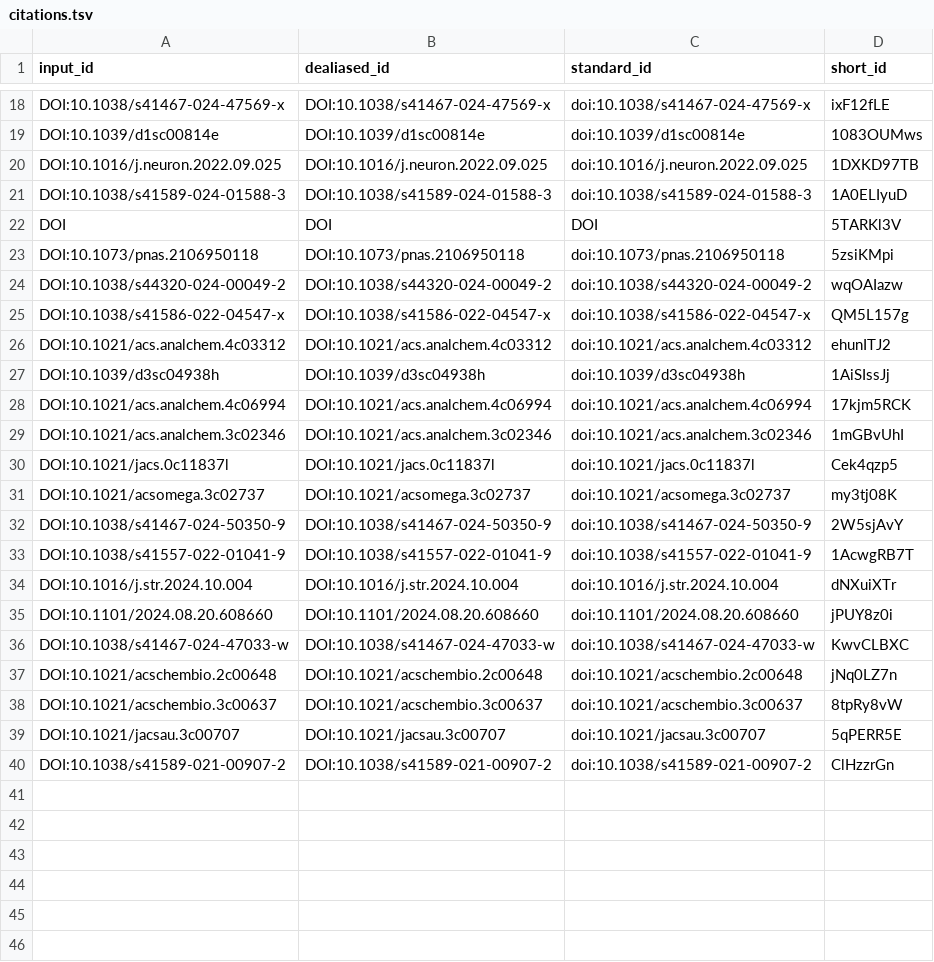
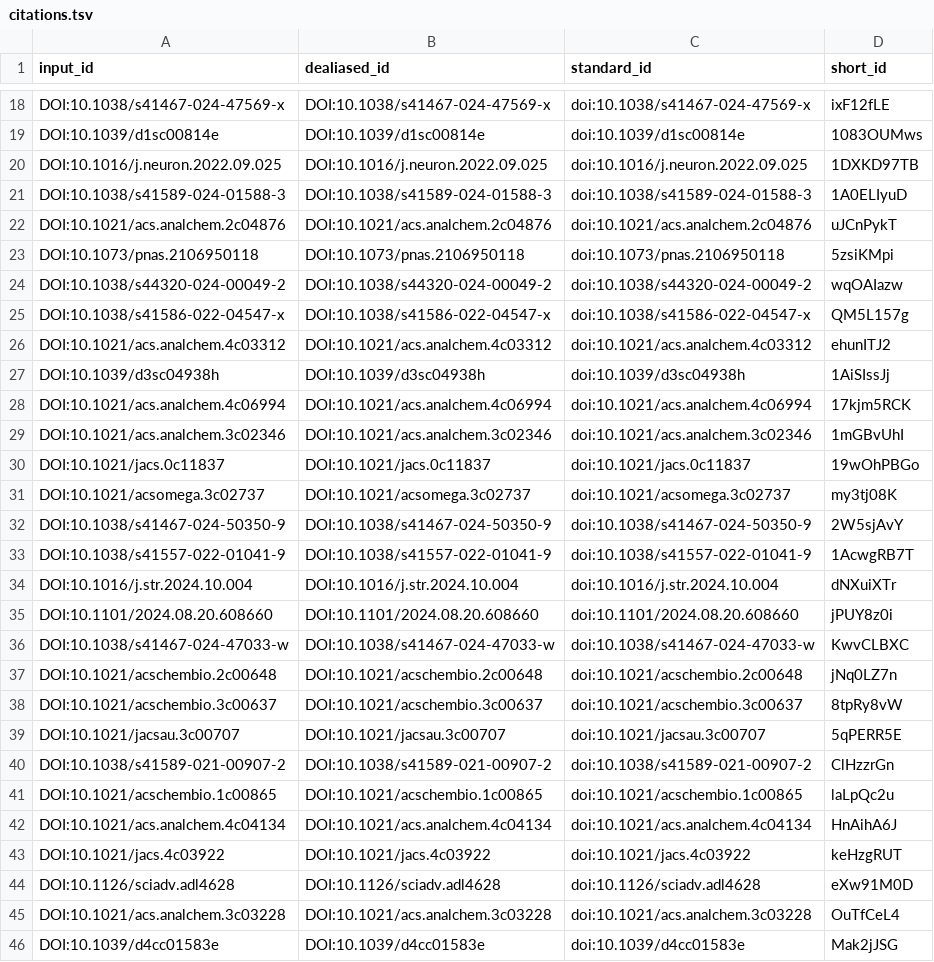
Before and after one commit to dschust-r/review_ms_mem_prot, a TSV file: citations.tsv, drawn as a sheet; only a part is shown, gaps mark what is left out.

```diff
--- a/citations.tsv
+++ b/citations.tsv
@@ -21,3 +21,3 @@ DOI:10.1016/j.neuron.2022.09.025	DOI:10.1016/j.neuron.2022.09.025	doi:10.1016/j.
 DOI:10.1038/s41589-024-01588-3	DOI:10.1038/s41589-024-01588-3	doi:10.1038/s41589-024-01588-3	1A0ELIyuD
-DOI	DOI	DOI	5TARKl3V
+DOI:10.1021/acs.analchem.2c04876	DOI:10.1021/acs.analchem.2c04876	doi:10.1021/acs.analchem.2c04876	uJCnPykT
 DOI:10.1073/pnas.2106950118	DOI:10.1073/pnas.2106950118	doi:10.1073/pnas.2106950118	5zsiKMpi
@@ -29,3 +29,3 @@ DOI:10.1021/acs.analchem.4c06994	DOI:10.1021/acs.analchem.4c06994	doi:10.1021/ac
 DOI:10.1021/acs.analchem.3c02346	DOI:10.1021/acs.analchem.3c02346	doi:10.1021/acs.analchem.3c02346	1mGBvUhI
-DOI:10.1021/jacs.0c11837l	DOI:10.1021/jacs.0c11837l	doi:10.1021/jacs.0c11837l	Cek4qzp5
+DOI:10.1021/jacs.0c11837	DOI:10.1021/jacs.0c11837	doi:10.1021/jacs.0c11837	19wOhPBGo
 DOI:10.1021/acsomega.3c02737	DOI:10.1021/acsomega.3c02737	doi:10.1021/acsomega.3c02737	my3tj08K
@@ -40 +40,7 @@ DOI:10.1021/jacsau.3c00707	DOI:10.1021/jacsau.3c00707	doi:10.1021/jacsau.3c00707
 DOI:10.1038/s41589-021-00907-2	DOI:10.1038/s41589-021-00907-2	doi:10.1038/s41589-021-00907-2	ClHzzrGn
+DOI:10.1021/acschembio.1c00865	DOI:10.1021/acschembio.1c00865	doi:10.1021/acschembio.1c00865	laLpQc2u
+DOI:10.1021/acs.analchem.4c04134	DOI:10.1021/acs.analchem.4c04134	doi:10.1021/acs.analchem.4c04134	HnAihA6J
+DOI:10.1021/jacs.4c03922	DOI:10.1021/jacs.4c03922	doi:10.1021/jacs.4c03922	keHzgRUT
+DOI:10.1126/sciadv.adl4628	DOI:10.1126/sciadv.adl4628	doi:10.1126/sciadv.adl4628	eXw91M0D
+DOI:10.1021/acs.analchem.3c03228	DOI:10.1021/acs.analchem.3c03228	doi:10.1021/acs.analchem.3c03228	OuTfCeL4
+DOI:10.1039/d4cc01583e	DOI:10.1039/d4cc01583e	doi:10.1039/d4cc01583e	Mak2jJSG
```
Also changed, not shown: 5 other files.
